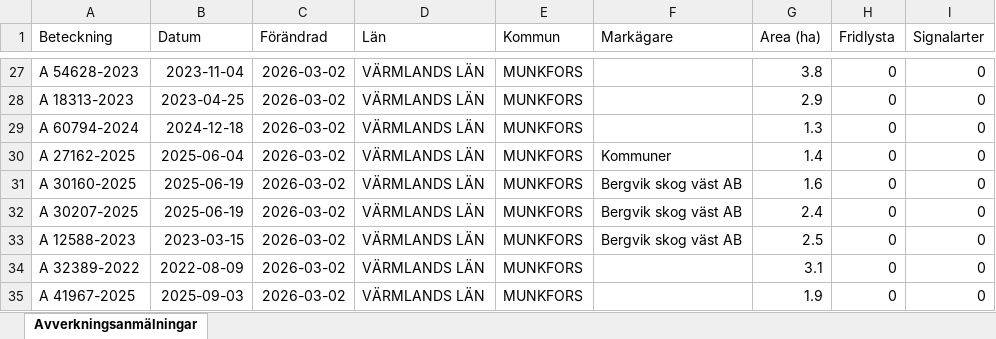
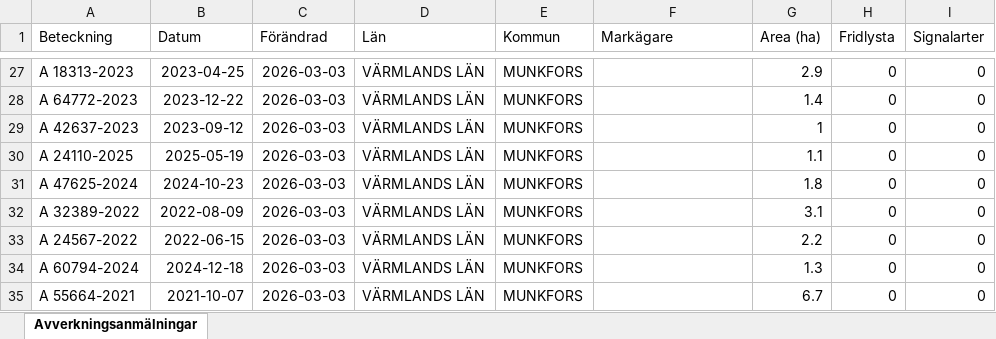
Before and after one commit to klasma/Logging_1762, an Excel workbook: Översikt MUNKFORS.xlsx, sheet Avverkningsanmälningar, drawn as a sheet; only a part is shown, gaps mark what is left out; values as stored, in another font and other column widths than the file's, no borders; the diff covers the shown part only; the diff names each change by its address in the sheet, - before the commit and + after, or states it on an @@ line.

```diff
--- a/Översikt MUNKFORS.xlsx (sheet Avverkningsanmälningar)
+++ b/Översikt MUNKFORS.xlsx (sheet Avverkningsanmälningar)
-A27 (Beteckning): A 54628-2023
+A27 (Beteckning): A 18313-2023
-B27 (Datum): 2023-11-04
+B27 (Datum): 2023-04-25
-C27:C35 (Förändrad): 2026-03-02
+C27:C35 (Förändrad): 2026-03-03
-G27 (Area (ha)): 3.8
+G27 (Area (ha)): 2.9
-A28 (Beteckning): A 18313-2023
+A28 (Beteckning): A 64772-2023
-B28 (Datum): 2023-04-25
+B28 (Datum): 2023-12-22
-G28 (Area (ha)): 2.9
+G28 (Area (ha)): 1.4
-A29 (Beteckning): A 60794-2024
+A29 (Beteckning): A 42637-2023
-B29 (Datum): 2024-12-18
+B29 (Datum): 2023-09-12
-G29 (Area (ha)): 1.3
+G29 (Area (ha)): 1
-A30 (Beteckning): A 27162-2025
+A30 (Beteckning): A 24110-2025
-B30 (Datum): 2025-06-04
+B30 (Datum): 2025-05-19
-F30 (Markägare): Kommuner
+F30 (Markägare): (empty)
-G30 (Area (ha)): 1.4
+G30 (Area (ha)): 1.1
-A31 (Beteckning): A 30160-2025
+A31 (Beteckning): A 47625-2024
-B31 (Datum): 2025-06-19
+B31 (Datum): 2024-10-23
-F31:F33 (Markägare): Bergvik skog väst AB
+F31:F33 (Markägare): (empty)
-G31 (Area (ha)): 1.6
+G31 (Area (ha)): 1.8
-A32 (Beteckning): A 30207-2025
+A32 (Beteckning): A 32389-2022
-B32 (Datum): 2025-06-19
+B32 (Datum): 2022-08-09
-G32 (Area (ha)): 2.4
+G32 (Area (ha)): 3.1
-A33 (Beteckning): A 12588-2023
+A33 (Beteckning): A 24567-2022
-B33 (Datum): 2023-03-15
+B33 (Datum): 2022-06-15
-G33 (Area (ha)): 2.5
+G33 (Area (ha)): 2.2
-A34 (Beteckning): A 32389-2022
+A34 (Beteckning): A 60794-2024
-B34 (Datum): 2022-08-09
+B34 (Datum): 2024-12-18
-G34 (Area (ha)): 3.1
+G34 (Area (ha)): 1.3
-A35 (Beteckning): A 41967-2025
+A35 (Beteckning): A 55664-2021
-B35 (Datum): 2025-09-03
+B35 (Datum): 2021-10-07
-G35 (Area (ha)): 1.9
+G35 (Area (ha)): 6.7
```
Also changed, not shown: 317 edited cells elsewhere in this sheet, artfynd/A 44111-2023 artfynd.xlsx, 5 other files.
